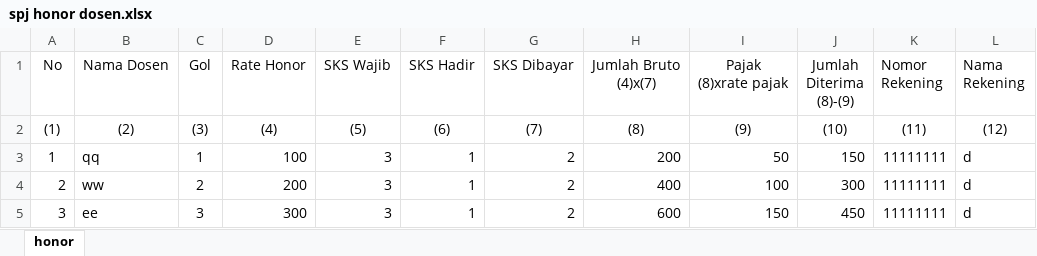
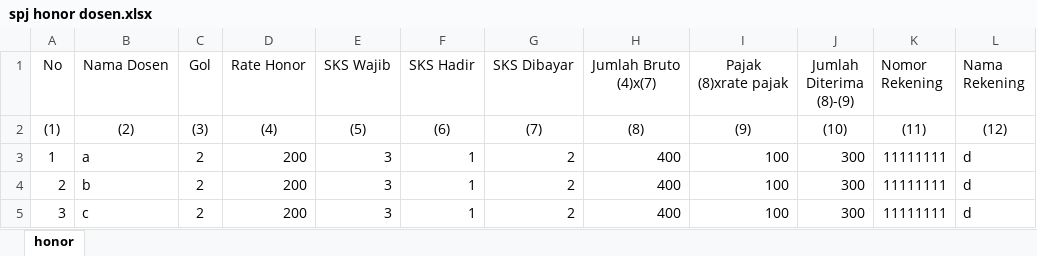
Before and after one commit to zabbarfalih/rpl-bau-2023, an Excel workbook: public/DataSPJ/spj honor dosen.xlsx, sheet honor, drawn as a sheet; values as stored, in another font and other column widths than the file's, no borders; the diff names each change by its address in the sheet, - before the commit and + after, or states it on an @@ line.

```diff
--- a/public/DataSPJ/spj honor dosen.xlsx (sheet honor)
+++ b/public/DataSPJ/spj honor dosen.xlsx (sheet honor)
-B3 (Nama Dosen): qq
+B3 (Nama Dosen): a
-C3 (Gol): 1
+C3 (Gol): 2
-D3 (Rate Honor): 100
+D3 (Rate Honor): 200
-H3 (Jumlah Bruto (4)x(7)): 200
+H3 (Jumlah Bruto (4)x(7)): 400
-I3 (Pajak (8)xrate pajak): 50
+I3 (Pajak (8)xrate pajak): 100
-J3 (Jumlah Diterima (8)-(9)): 150
+J3 (Jumlah Diterima (8)-(9)): 300
-B4 (Nama Dosen): ww
+B4 (Nama Dosen): b
-B5 (Nama Dosen): ee
+B5 (Nama Dosen): c
-C5 (Gol): 3
+C5 (Gol): 2
-D5 (Rate Honor): 300
+D5 (Rate Honor): 200
-H5 (Jumlah Bruto (4)x(7)): 600
+H5 (Jumlah Bruto (4)x(7)): 400
-I5 (Pajak (8)xrate pajak): 150
+I5 (Pajak (8)xrate pajak): 100
-J5 (Jumlah Diterima (8)-(9)): 450
+J5 (Jumlah Diterima (8)-(9)): 300
```
Also changed, not shown: 7 other files.
